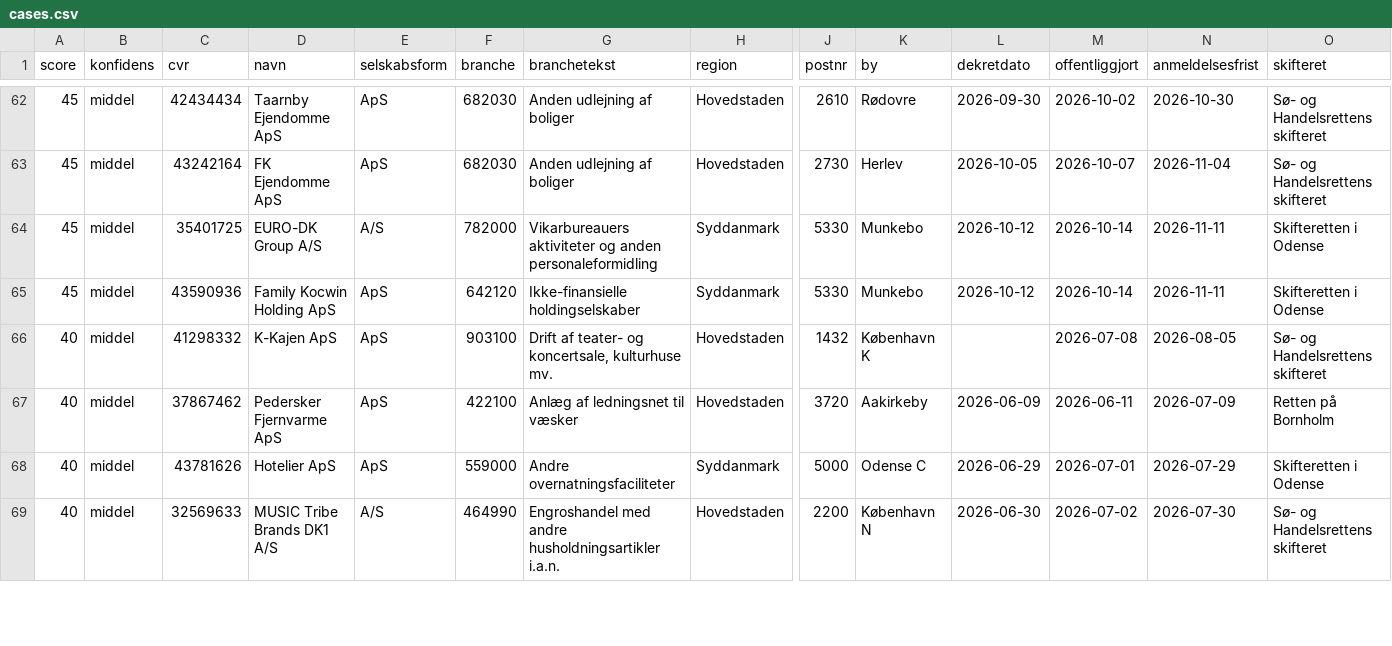
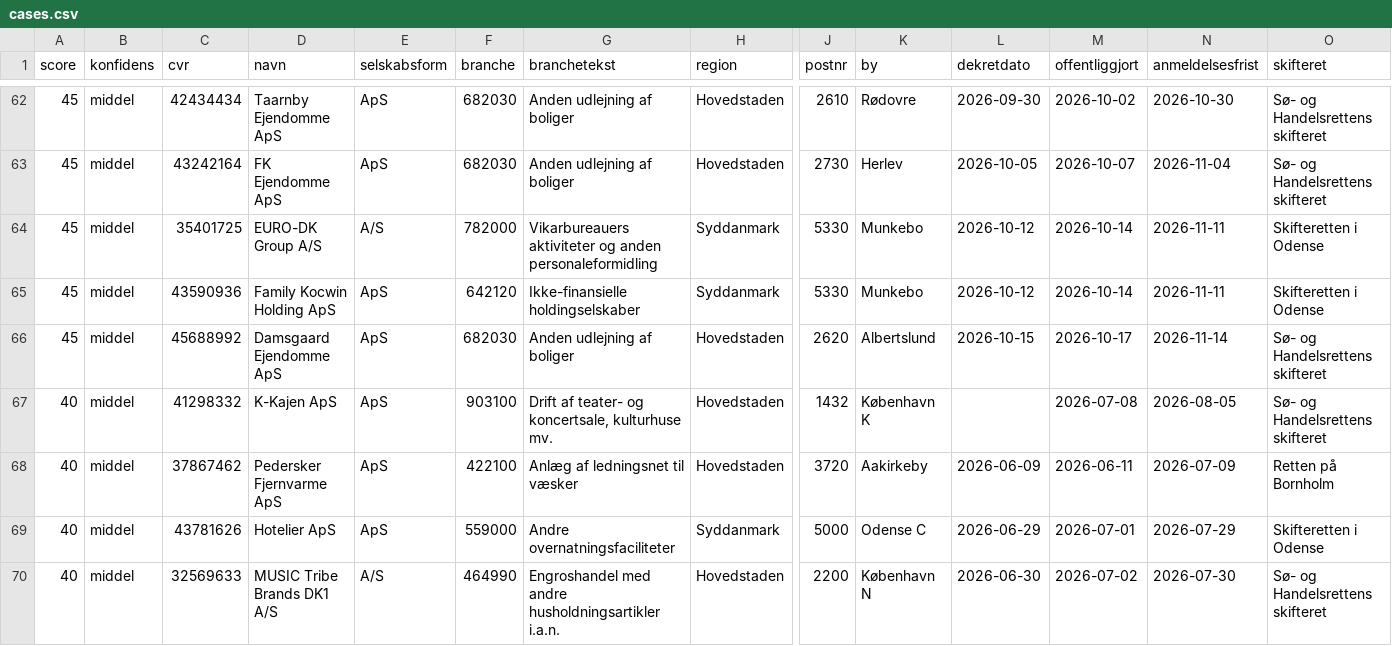
Before and after one commit to daniel-doc-lab/propscreener, a CSV file: data/cases.csv, drawn as a sheet; only a part is shown, gaps mark what is left out; rows hold the shown columns only; the diff names each change by its address in the sheet, - before the commit and + after, or states it on an @@ line.

Commit message:
data: opdateret 2026-10-17 (106 boer)

```diff
--- a/data/cases.csv
+++ b/data/cases.csv
+row 66: 45 | middel | 45688992 | Damsgaard Ejendomme ApS | ApS | 682030 | Anden udlejning af boliger | Hovedstaden | 2620 | Albertslund | 2026-10-15 | 2026-10-17 | 2026-11-14 | Sø- og Handelsrettens skifteret
```
Also changed, not shown: 3 other files.
